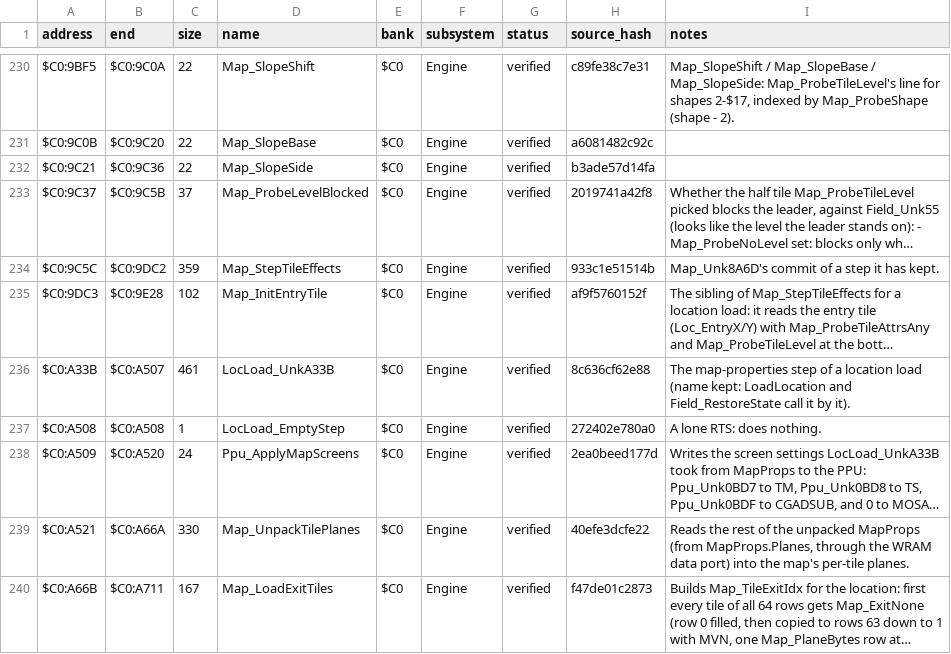
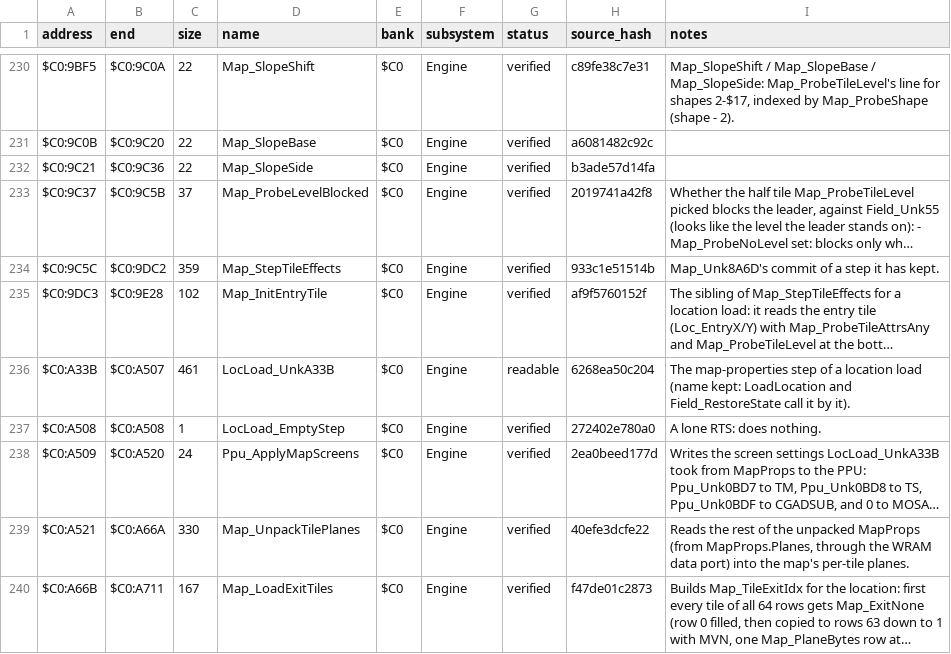
Before and after one commit to ThisIsAkill/ChronoRET, a CSV file: symbols/functions.csv, drawn as a sheet; only a part is shown, gaps mark what is left out; long unchanged cells end in …; the diff covers the shown part only; the diff names each change by its address in the sheet, - before the commit and + after, or states it on an @@ line.

```diff
--- a/symbols/functions.csv
+++ b/symbols/functions.csv
-G236 (status): verified
+G236 (status): readable
-H236 (source_hash): 8c636cf62e88
+H236 (source_hash): 6268ea50c204
```
Also changed, not shown: 74 edited cells elsewhere in this file, 6 other files.
